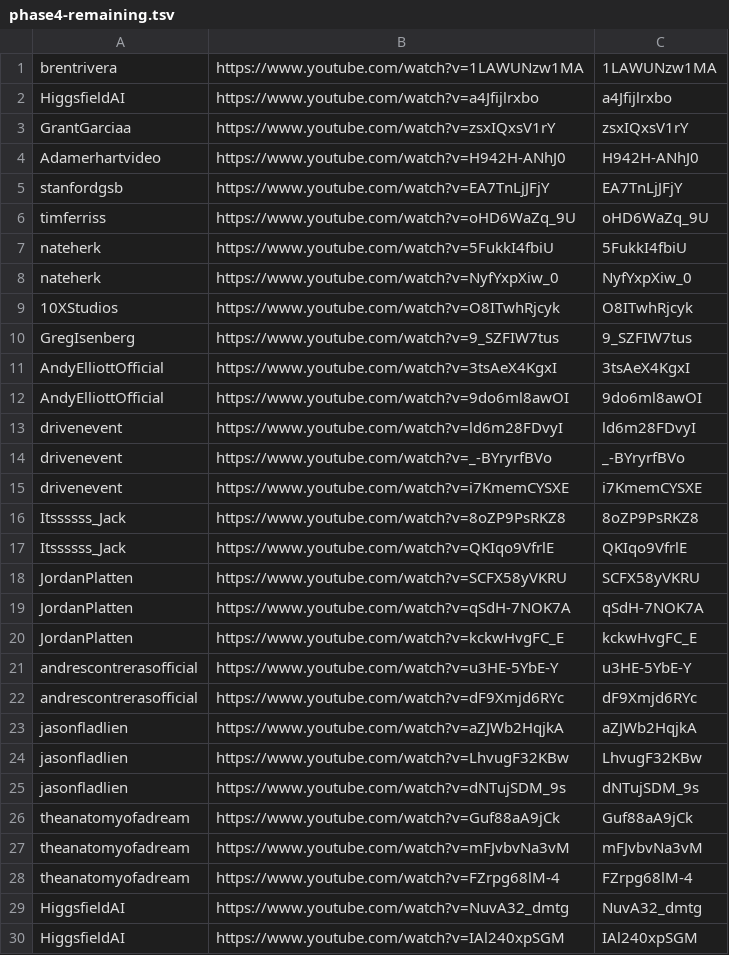
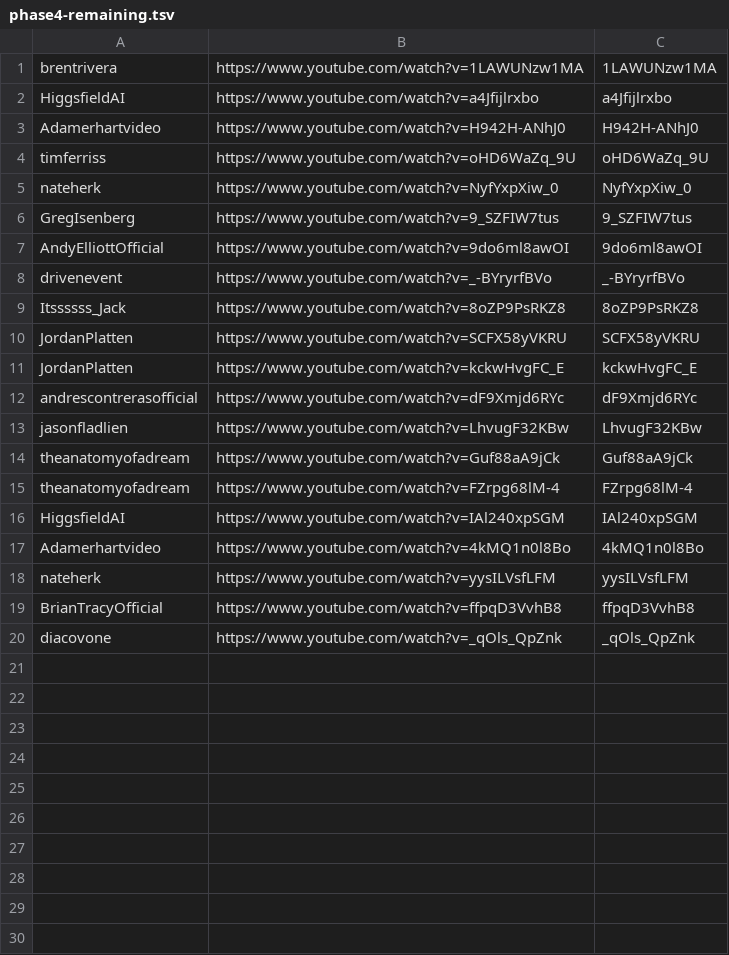
Before and after one commit to technirmata/yt-deep-knowledge-distributed, a TSV file: queue/phase4-remaining.tsv, drawn as a sheet; only a part is shown; the shorter side is filled out with more unchanged rows; the diff covers the shown part only; the diff names each change by its address in the sheet, - before the commit and + after, or states it on an @@ line.

Commit message:
Daily Phase 4 dispatch: refresh remaining queue (2026-09-07)

```diff
--- a/queue/phase4-remaining.tsv
+++ b/queue/phase4-remaining.tsv
-row 3: GrantGarciaa | https://www.youtube.com/watch?v=zsxIQxsV1rY | zsxIQxsV1rY
-row 5: stanfordgsb | https://www.youtube.com/watch?v=EA7TnLjJFjY | EA7TnLjJFjY
-row 7: nateherk | https://www.youtube.com/watch?v=5FukkI4fbiU | 5FukkI4fbiU
-row 9: 10XStudios | https://www.youtube.com/watch?v=O8ITwhRjcyk | O8ITwhRjcyk
-row 11: AndyElliottOfficial | https://www.youtube.com/watch?v=3tsAeX4KgxI | 3tsAeX4KgxI
-row 13: drivenevent | https://www.youtube.com/watch?v=ld6m28FDvyI | ld6m28FDvyI
-row 15: drivenevent | https://www.youtube.com/watch?v=i7KmemCYSXE | i7KmemCYSXE
-row 17: Itssssss_Jack | https://www.youtube.com/watch?v=QKIqo9VfrlE | QKIqo9VfrlE
-row 19: JordanPlatten | https://www.youtube.com/watch?v=qSdH-7NOK7A | qSdH-7NOK7A
-row 21: andrescontrerasofficial | https://www.youtube.com/watch?v=u3HE-5YbE-Y | u3HE-5YbE-Y
-row 23: jasonfladlien | https://www.youtube.com/watch?v=aZJWb2HqjkA | aZJWb2HqjkA
-row 25: jasonfladlien | https://www.youtube.com/watch?v=dNTujSDM_9s | dNTujSDM_9s
-row 27: theanatomyofadream | https://www.youtube.com/watch?v=mFJvbvNa3vM | mFJvbvNa3vM
-row 29: HiggsfieldAI | https://www.youtube.com/watch?v=NuvA32_dmtg | NuvA32_dmtg
```
Also changed, not shown: 1 removed row elsewhere in this file.
